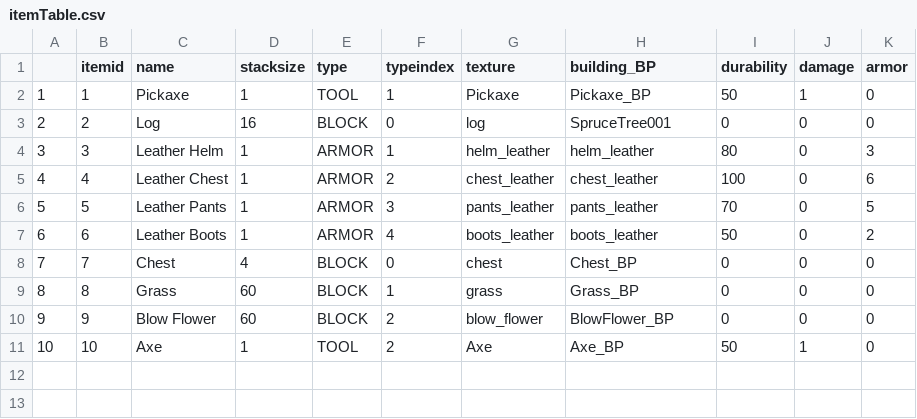
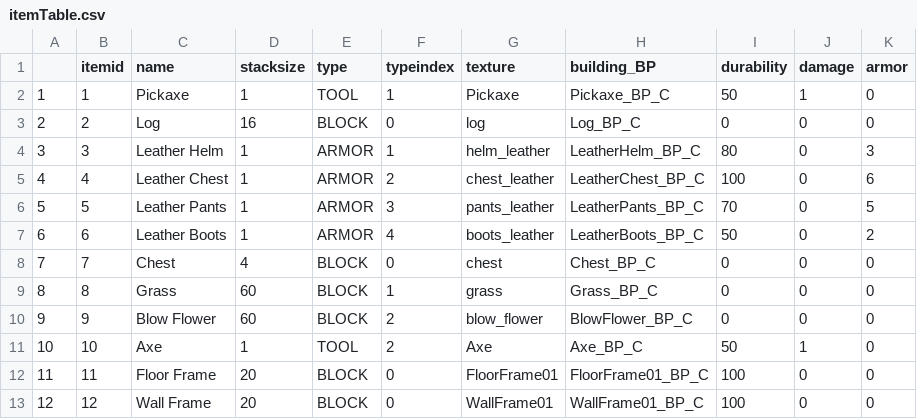
Before and after one commit to Cr0wy1/LowPolySurvival, a CSV file: Documents/itemTable.csv, drawn as a sheet.

Commit message:
Optimized placement, delete metaItemTable

```diff
--- a/Documents/itemTable.csv
+++ b/Documents/itemTable.csv
@@ -1,11 +1,13 @@
 ,itemid,name,stacksize,type,typeindex,texture,building_BP,durability,damage,armor
-1,1,Pickaxe,1,TOOL,1,Pickaxe,Pickaxe_BP,50,1,0
-2,2,Log,16,BLOCK,0,log,SpruceTree001,0,0,0
-3,3,Leather Helm,1,ARMOR,1,helm_leather,helm_leather,80,0,3
-4,4,Leather Chest,1,ARMOR,2,chest_leather,chest_leather,100,0,6
-5,5,Leather Pants,1,ARMOR,3,pants_leather,pants_leather,70,0,5
-6,6,Leather Boots,1,ARMOR,4,boots_leather,boots_leather,50,0,2
-7,7,Chest,4,BLOCK,0,chest,Chest_BP,0,0,0
-8,8,Grass,60,BLOCK,1,grass,Grass_BP,0,0,0
-9,9,Blow Flower,60,BLOCK,2,blow_flower,BlowFlower_BP,0,0,0
-10,10,Axe,1,TOOL,2,Axe,Axe_BP,50,1,0
+1,1,Pickaxe,1,TOOL,1,Pickaxe,Pickaxe_BP_C,50,1,0
+2,2,Log,16,BLOCK,0,log,Log_BP_C,0,0,0
+3,3,Leather Helm,1,ARMOR,1,helm_leather,LeatherHelm_BP_C,80,0,3
+4,4,Leather Chest,1,ARMOR,2,chest_leather,LeatherChest_BP_C,100,0,6
+5,5,Leather Pants,1,ARMOR,3,pants_leather,LeatherPants_BP_C,70,0,5
+6,6,Leather Boots,1,ARMOR,4,boots_leather,LeatherBoots_BP_C,50,0,2
+7,7,Chest,4,BLOCK,0,chest,Chest_BP_C,0,0,0
+8,8,Grass,60,BLOCK,1,grass,Grass_BP_C,0,0,0
+9,9,Blow Flower,60,BLOCK,2,blow_flower,BlowFlower_BP_C,0,0,0
+10,10,Axe,1,TOOL,2,Axe,Axe_BP_C,50,1,0
+11,11,Floor Frame,20,BLOCK,0,FloorFrame01,FloorFrame01_BP_C,100,0,0
+12,12,Wall Frame,20,BLOCK,0,WallFrame01,WallFrame01_BP_C,100,0,0
```
Also changed, not shown: 12 other files.
